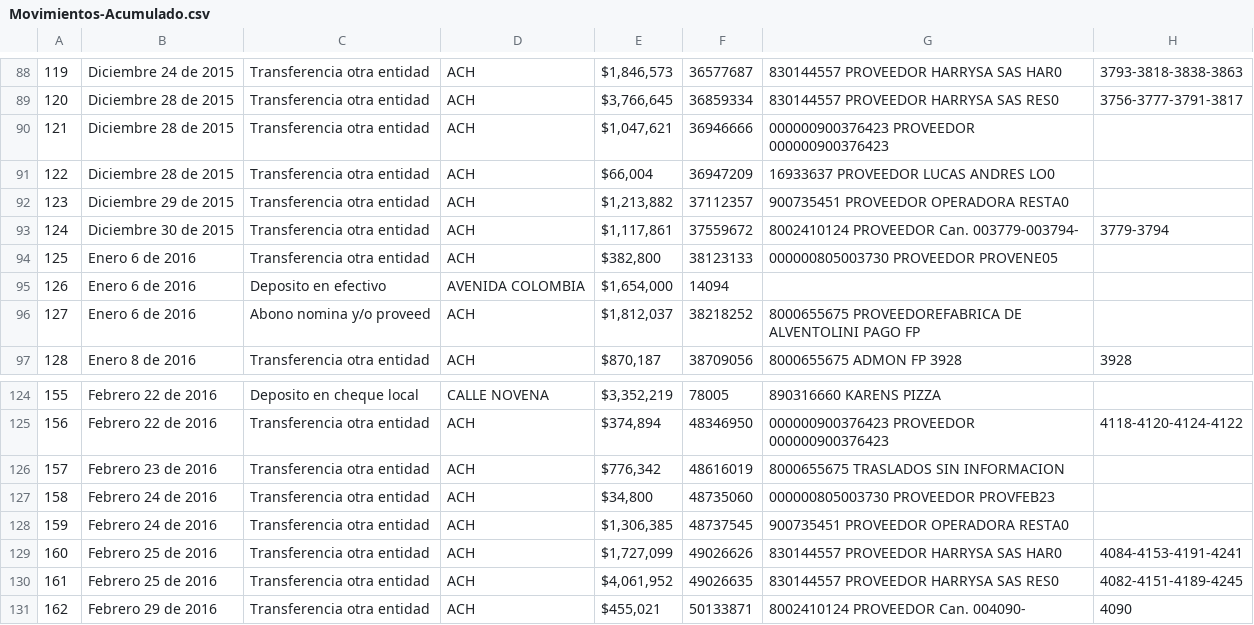
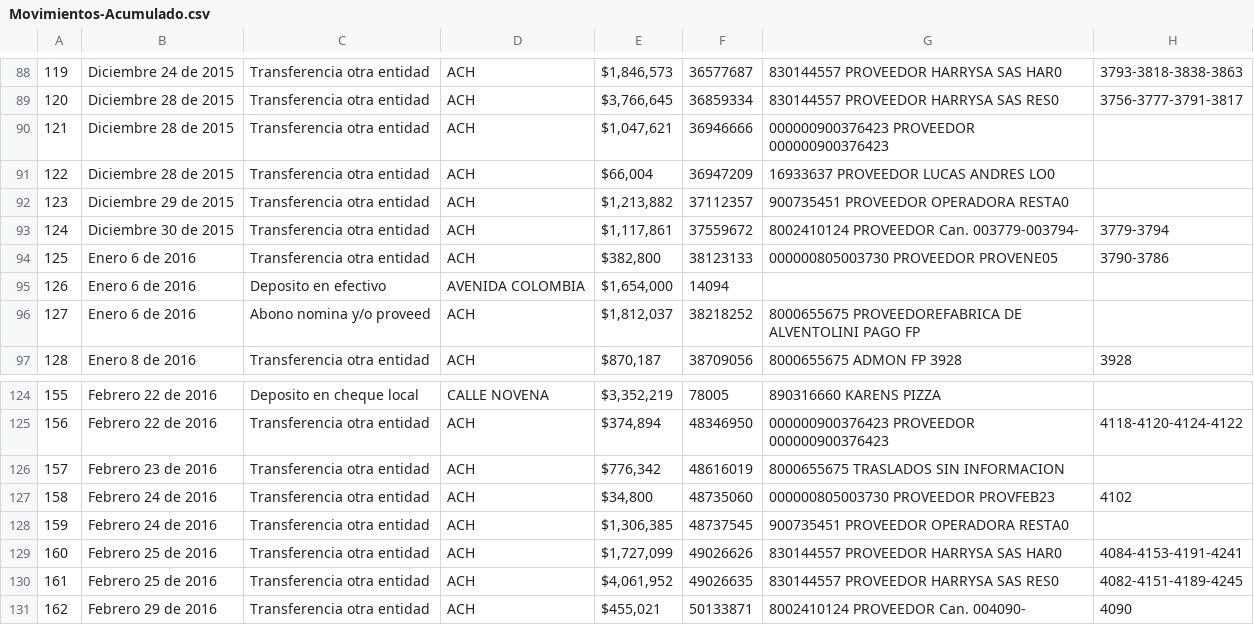
Before and after one commit to eduzea/saludable, a CSV file: data/Movimientos-Acumulado.csv, drawn as a sheet; only a part is shown, gaps mark what is left out; the diff covers the shown part only.

```diff
--- a/data/Movimientos-Acumulado.csv
+++ b/data/Movimientos-Acumulado.csv
@@ -93,3 +93,3 @@
 124,Diciembre 30 de 2015,Transferencia otra entidad    ,ACH                           ,"$1,117,861 ",37559672,8002410124       PROVEEDOR Can. 003779-003794-                        , 3779-3794
-125,Enero 6 de 2016,Transferencia otra entidad    ,ACH                           ,"$382,800 ",38123133,000000805003730  PROVEEDOR PROVENE05                                  ,
+125,Enero 6 de 2016,Transferencia otra entidad    ,ACH                           ,"$382,800 ",38123133,000000805003730  PROVEEDOR PROVENE05                                  ,3790-3786
 126,Enero 6 de 2016,Deposito en efectivo          ,AVENIDA COLOMBIA              ,"$1,654,000 ",14094,                                                                      ,
@@ -126,3 +126,3 @@
 157,Febrero 23 de 2016,Transferencia otra entidad    ,ACH                           ,"$776,342 ",48616019,8000655675       TRASLADOS SIN INFORMACION                            ,
-158,Febrero 24 de 2016,Transferencia otra entidad    ,ACH                           ,"$34,800 ",48735060,000000805003730  PROVEEDOR PROVFEB23                                  ,
+158,Febrero 24 de 2016,Transferencia otra entidad    ,ACH                           ,"$34,800 ",48735060,000000805003730  PROVEEDOR PROVFEB23                                  ,4102
 159,Febrero 24 de 2016,Transferencia otra entidad    ,ACH                           ,"$1,306,385 ",48737545,900735451        PROVEEDOR OPERADORA RESTA0                           ,
```
Also changed, not shown: 12 added rows, 3 removed rows and 86 edited cells elsewhere in this file, 18 other files.
